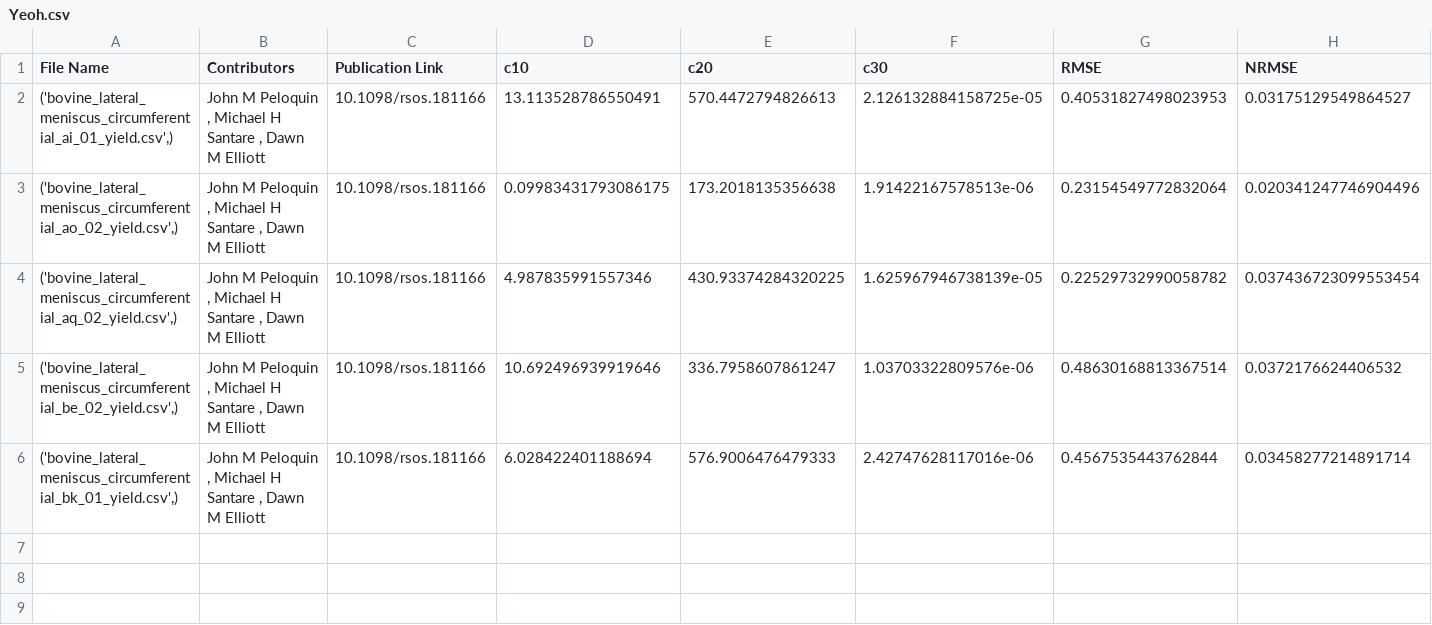
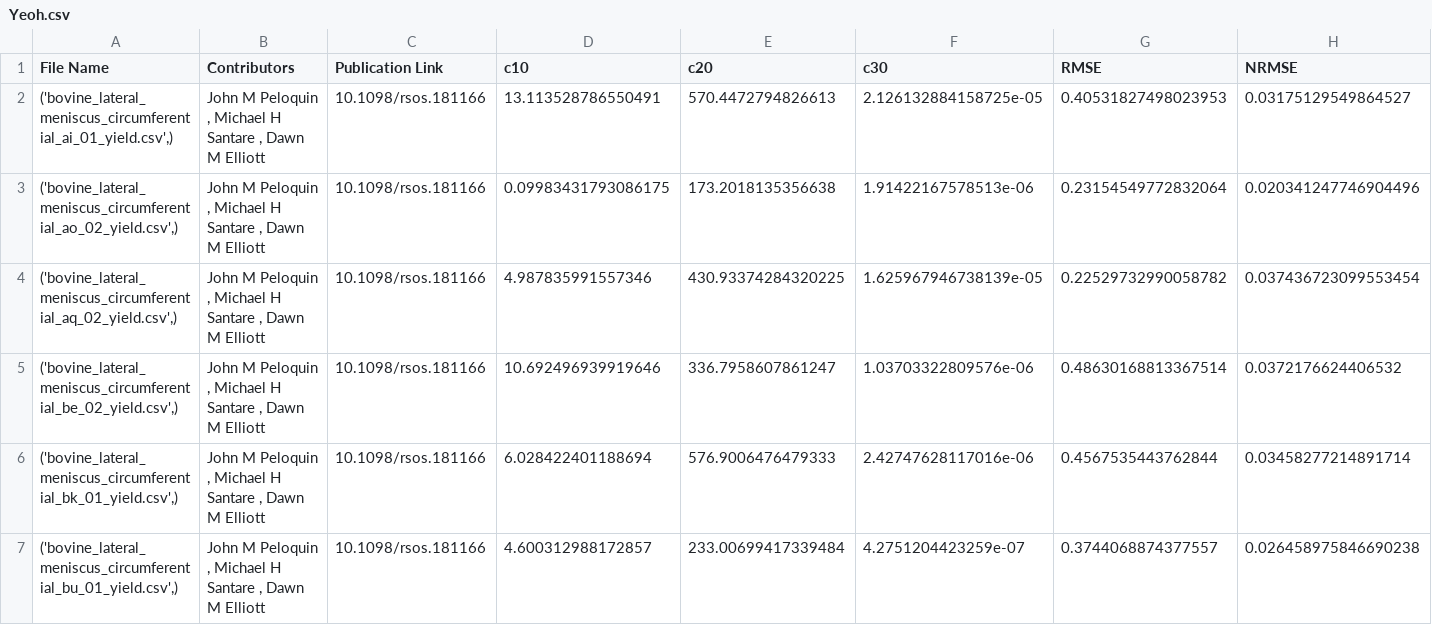
Before and after one commit to fit2tissue-db/ModelParameters, a CSV file: Yeoh.csv, drawn as a sheet; only a part is shown; rows hold the shown columns only; the diff names each change by its address in the sheet, - before the commit and + after, or states it on an @@ line.

Commit message:
Append results for None with note

```diff
--- a/Yeoh.csv
+++ b/Yeoh.csv
+row 7: ('bovine_lateral_meniscus_circumferential_bu_01_yield.csv',) | John M Peloquin , Michael H Santare , Dawn M Elliott | 10.1098/rsos.181166 | 4.600312988172857 | 233.00699417339484 | 4.2751204423259e-07 | 0.3744068874377557 | 0.026458975846690238
```
